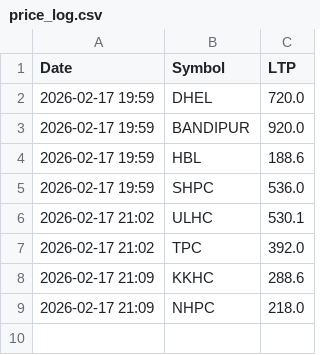
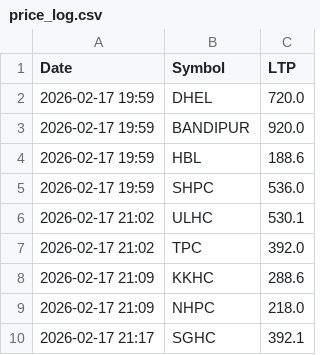
Before and after one commit to Jagdishsah/Neon_Backend, a CSV file: price_log.csv, drawn as a sheet.

Commit message:
Update price_log.csv

```diff
--- a/price_log.csv
+++ b/price_log.csv
@@ -9 +9,2 @@ Date,Symbol,LTP
 2026-02-17 21:09,NHPC,218.0
+2026-02-17 21:17,SGHC,392.1
```
